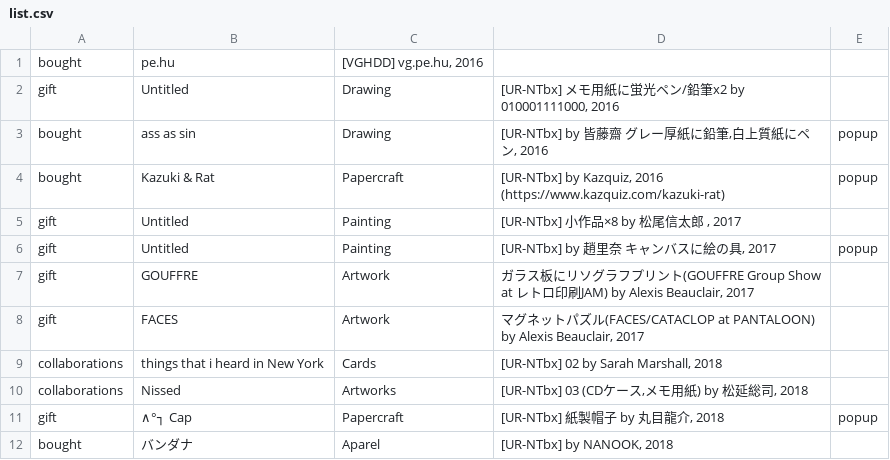
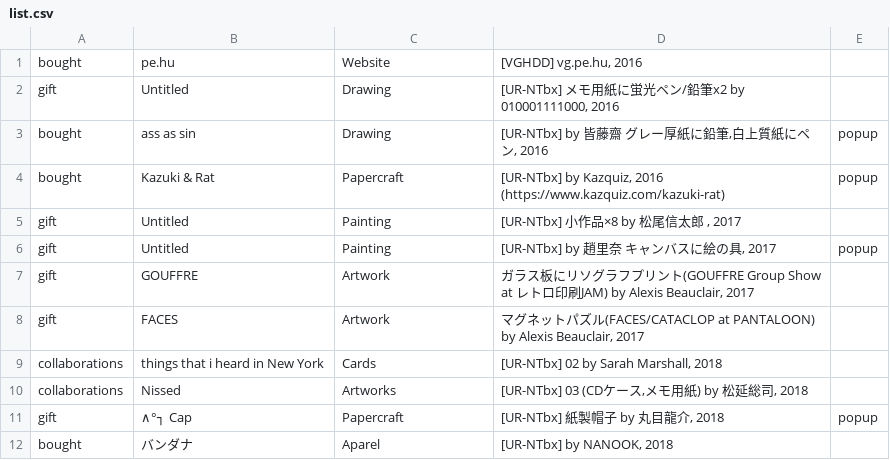
Before and after one commit to the-things-i-we-own/-, a CSV file: niceshopsu/list.csv, drawn as a sheet.

Commit message:
Update list.csv

```diff
--- a/niceshopsu/list.csv
+++ b/niceshopsu/list.csv
@@ -1,2 +1,2 @@
-bought,pe.hu,"[VGHDD] vg.pe.hu, 2016"
+bought,pe.hu,Website,"[VGHDD] vg.pe.hu, 2016"
 gift,Untitled,Drawing,"[UR-NTbx] メモ用紙に蛍光ペン/鉛筆x2 by 010001111000, 2016",
```
